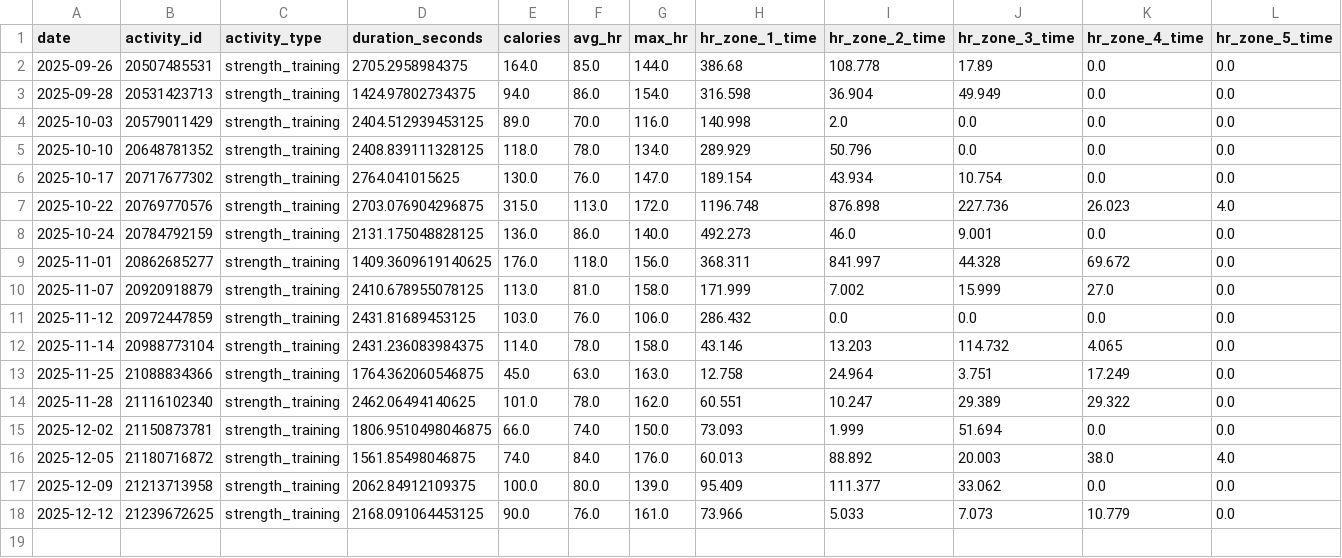
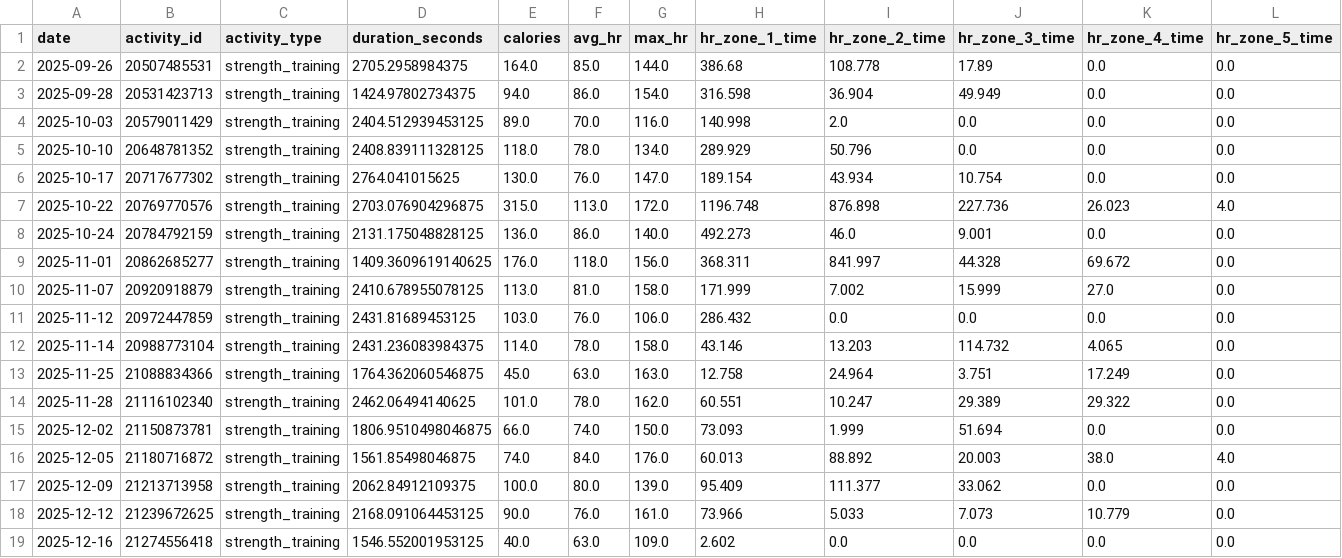
Before and after one commit to sergio-perilla/el_profe, a CSV file: data/activities/strength_activities.csv, drawn as a sheet; only a part is shown; rows hold the shown columns only; the diff names each change by its address in the sheet, - before the commit and + after, or states it on an @@ line.

```diff
--- a/data/activities/strength_activities.csv
+++ b/data/activities/strength_activities.csv
+row 19: 2025-12-16 | 21274556418 | strength_training | 1546.552001953125 | 40.0 | 63.0 | 109.0 | 2.602 | 0.0 | 0.0 | 0.0 | 0.0
```
Also changed, not shown: data/health/daily_metrics.csv, data/metadata/sync_log.csv, 3 other files.
